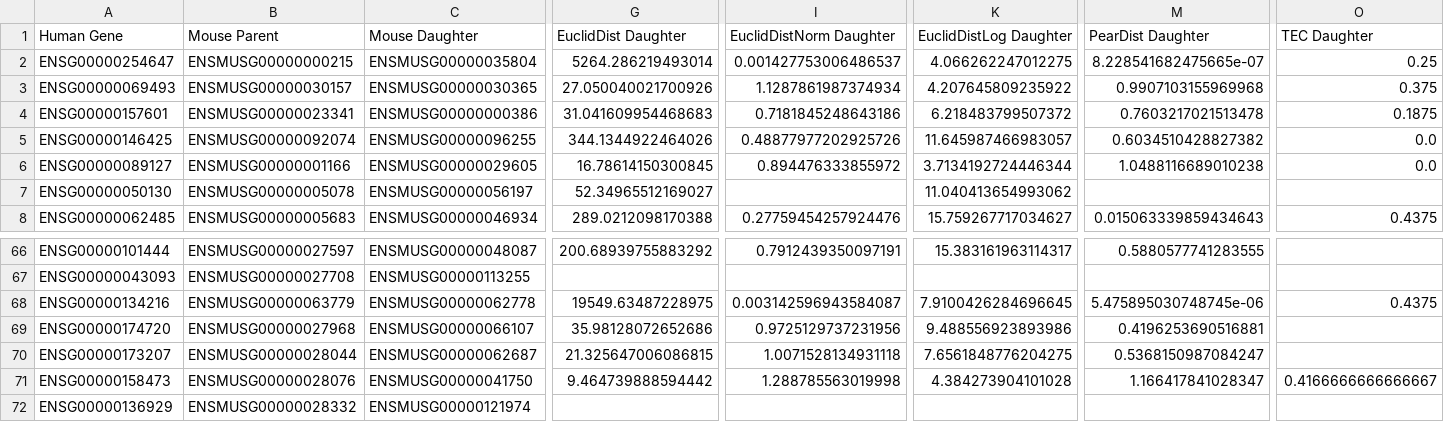
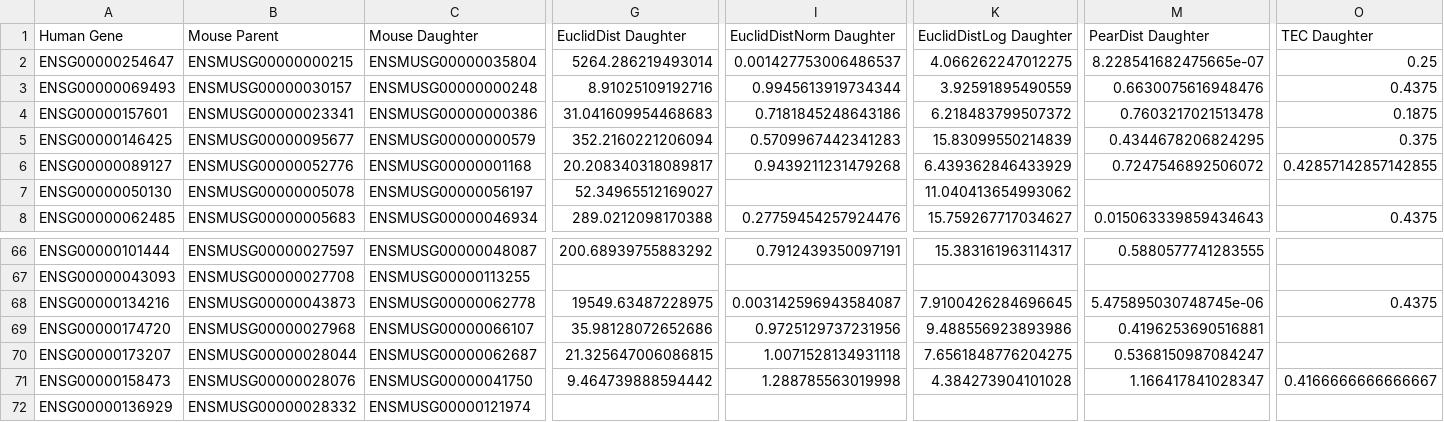
Before and after one commit to AndrewH72/Gene-Duplication, a CSV file: data/mouseParentDaughter.csv, drawn as a sheet; only a part is shown, gaps mark what is left out; the diff covers the shown part only; the diff names each change by its address in the sheet, - before the commit and + after, or states it on an @@ line.

Commit message:
identified which genes had higher daughter and parental copies, and where they were equal for all metris

```diff
--- a/data/mouseParentDaughter.csv
+++ b/data/mouseParentDaughter.csv
-C3 (Mouse Daughter): ENSMUSG00000030365
+C3 (Mouse Daughter): ENSMUSG00000000248
-G3 (EuclidDist Daughter): 27.050040021700926
+G3 (EuclidDist Daughter): 8.91025109192716
-I3 (EuclidDistNorm Daughter): 1.1287861987374934
+I3 (EuclidDistNorm Daughter): 0.9945613919734344
-K3 (EuclidDistLog Daughter): 4.207645809235922
+K3 (EuclidDistLog Daughter): 3.92591895490559
-M3 (PearDist Daughter): 0.9907103155969968
+M3 (PearDist Daughter): 0.6630075616948476
-O3 (TEC Daughter): 0.375
+O3 (TEC Daughter): 0.4375
-B5 (Mouse Parent): ENSMUSG00000092074
+B5 (Mouse Parent): ENSMUSG00000095677
-C5 (Mouse Daughter): ENSMUSG00000096255
+C5 (Mouse Daughter): ENSMUSG00000000579
-G5 (EuclidDist Daughter): 344.1344922464026
+G5 (EuclidDist Daughter): 352.2160221206094
-I5 (EuclidDistNorm Daughter): 0.48877977202925726
+I5 (EuclidDistNorm Daughter): 0.5709967442341283
-K5 (EuclidDistLog Daughter): 11.645987466983057
+K5 (EuclidDistLog Daughter): 15.83099550214839
-M5 (PearDist Daughter): 0.6034510428827382
+M5 (PearDist Daughter): 0.4344678206824295
-O5 (TEC Daughter): 0.0
+O5 (TEC Daughter): 0.375
-B6 (Mouse Parent): ENSMUSG00000001166
+B6 (Mouse Parent): ENSMUSG00000052776
-C6 (Mouse Daughter): ENSMUSG00000029605
+C6 (Mouse Daughter): ENSMUSG00000001168
-G6 (EuclidDist Daughter): 16.78614150300845
+G6 (EuclidDist Daughter): 20.208340318089817
-I6 (EuclidDistNorm Daughter): 0.894476333855972
+I6 (EuclidDistNorm Daughter): 0.9439211231479268
-K6 (EuclidDistLog Daughter): 3.7134192724446344
+K6 (EuclidDistLog Daughter): 6.439362846433929
-M6 (PearDist Daughter): 1.0488116689010238
+M6 (PearDist Daughter): 0.7247546892506072
-O6 (TEC Daughter): 0.0
+O6 (TEC Daughter): 0.42857142857142855
-B68 (Mouse Parent): ENSMUSG00000063779
+B68 (Mouse Parent): ENSMUSG00000043873
```
Also changed, not shown: 137 edited cells elsewhere in this file, data/humanParentDaughter.csv, 6 other files.
